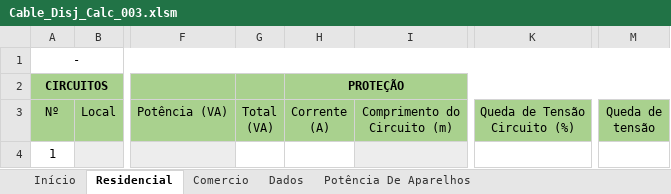
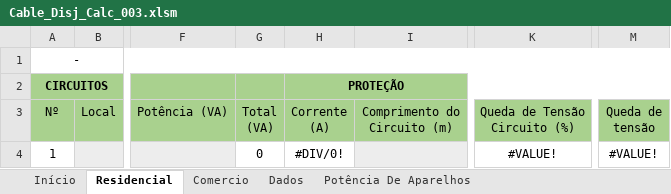
Before and after one commit to AlexsandroMO/-electrical_calculations, an Excel workbook: DOCs/Cable_Disj_Calc_003.xlsm, sheet Residencial, drawn as a sheet; only a part is shown, gaps mark what is left out; values as stored, in another font and other column widths than the file's, no borders; charts and pictures not drawn; the diff names each change by its address in the sheet, - before the commit and + after, or states it on an @@ line.

Commit message:
Add files via upload

```diff
--- a/DOCs/Cable_Disj_Calc_003.xlsm (sheet Residencial)
+++ b/DOCs/Cable_Disj_Calc_003.xlsm (sheet Residencial)
-G4 (Total (VA)): (empty)
+G4 (Total (VA)): 0
-H4 (Corrente (A)): (empty)
+H4 (Corrente (A)): #DIV/0!
-K4 (Queda de Tensão Circuito (%)): (empty)
+K4 (Queda de Tensão Circuito (%)): #VALUE!
-M4 (Queda de tensão): (empty)
+M4 (Queda de tensão): #VALUE!
```
